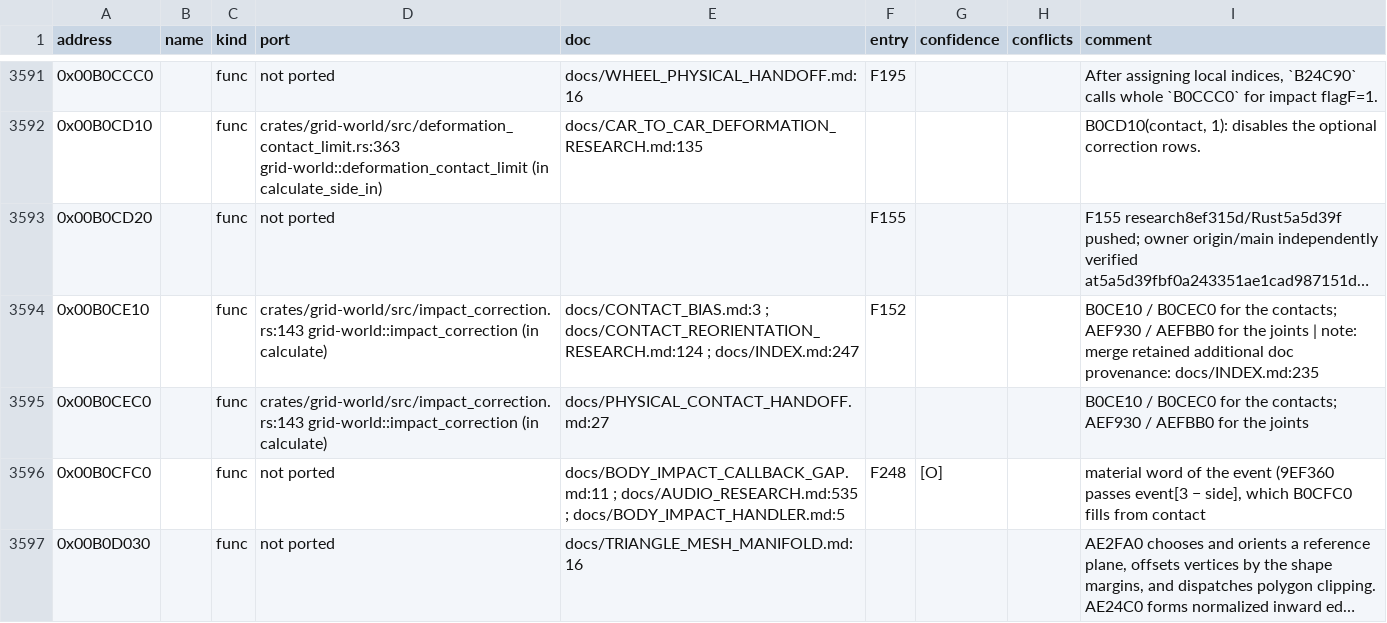
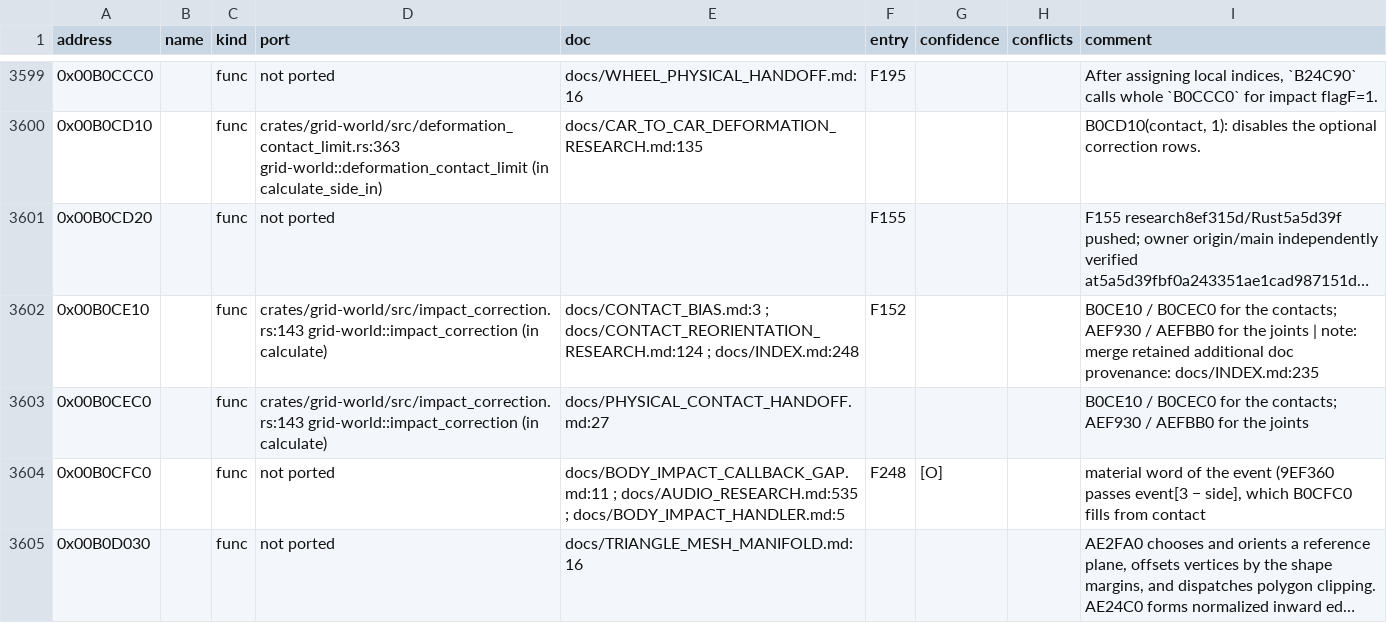
Before and after one commit to PipeKnight/drig-race-driver, a TSV file: docs/re/symbols.tsv, drawn as a sheet; only a part is shown, gaps mark what is left out; long unchanged cells end in …; addresses are those after the commit; the diff covers the shown part only; the diff names each change by its address in the sheet, - before the commit and + after, or states it on an @@ line.

```diff
--- a/docs/re/symbols.tsv
+++ b/docs/re/symbols.tsv
-E3602 (doc): …docs/CONTACT_REORIENTATION_RESEARCH.md:124 ; docs/INDEX.md:247
+E3602 (doc): …docs/CONTACT_REORIENTATION_RESEARCH.md:124 ; docs/INDEX.md:248
```
Also changed, not shown: 10 added rows and 68 edited cells elsewhere in this file, 16 other files.
